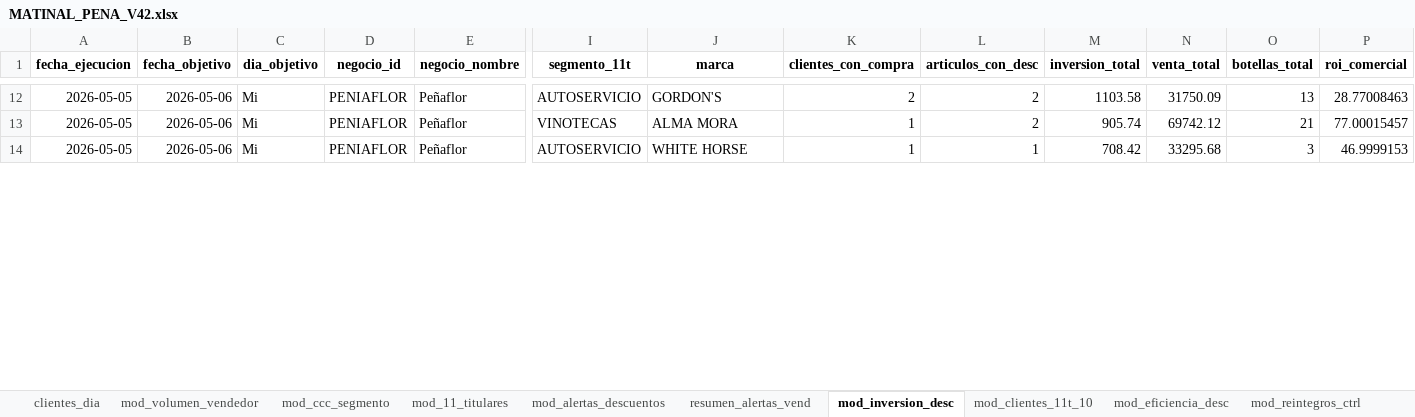
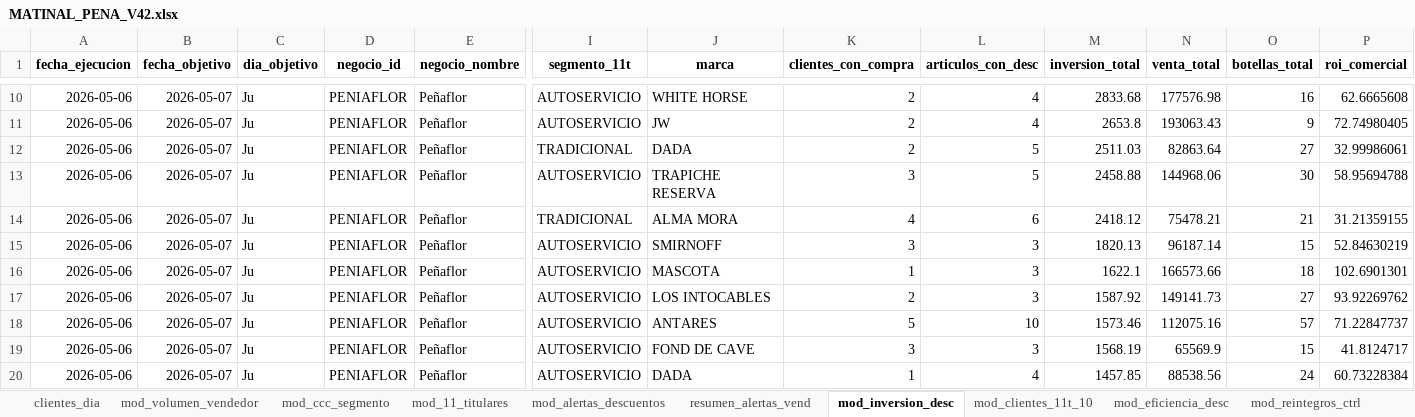
Before and after one commit to matiastorrespyp/orbit-matinal-penaflor, an Excel workbook: 03_OUTPUTS/MATINAL_PENA_V42.xlsx, sheet mod_inversion_desc, drawn as a sheet; only a part is shown, gaps mark what is left out; values as stored, in another font and other column widths than the file's, no borders; removed rows and columns are numbered as before the commit, all else as after; rows hold the shown columns only; the diff covers the shown part only; the diff names each change by its address in the sheet, - before the commit and + after, or states it on an @@ line.

```diff
--- a/03_OUTPUTS/MATINAL_PENA_V42.xlsx (sheet mod_inversion_desc)
+++ b/03_OUTPUTS/MATINAL_PENA_V42.xlsx (sheet mod_inversion_desc)
-A10 (fecha_ejecucion): 2026-05-05
+A10 (fecha_ejecucion): 2026-05-06
-B10 (fecha_objetivo): 2026-05-06
+B10 (fecha_objetivo): 2026-05-07
-C10 (dia_objetivo): Mi
+C10 (dia_objetivo): Ju
-J10 (marca): GORDON'S
+J10 (marca): WHITE HORSE
-L10 (articulos_con_desc): 2
+L10 (articulos_con_desc): 4
-M10 (inversion_total): 1103.58
+M10 (inversion_total): 2833.68
-N10 (venta_total): 31750.09
+N10 (venta_total): 177576.98
-O10 (botellas_total): 13
+O10 (botellas_total): 16
-P10 (roi_comercial): 28.77008463
+P10 (roi_comercial): 62.6665608
-row 13: 2026-05-05 | 2026-05-06 | Mi | PENIAFLOR | Peñaflor | VINOTECAS | ALMA MORA | 1 | 2 | 905.74 | 69742.12 | 21 | 77.00015457
+row 11: 2026-05-06 | 2026-05-07 | Ju | PENIAFLOR | Peñaflor | AUTOSERVICIO | JW | 2 | 4 | 2653.8 | 193063.43 | 9 | 72.74980405
+row 12: 2026-05-06 | 2026-05-07 | Ju | PENIAFLOR | Peñaflor | TRADICIONAL | DADA | 2 | 5 | 2511.03 | 82863.64 | 27 | 32.99986061
+row 13: 2026-05-06 | 2026-05-07 | Ju | PENIAFLOR | Peñaflor | AUTOSERVICIO | TRAPICHE RESERVA | 3 | 5 | 2458.88 | 144968.06 | 30 | 58.95694788
+row 14: 2026-05-06 | 2026-05-07 | Ju | PENIAFLOR | Peñaflor | TRADICIONAL | ALMA MORA | 4 | 6 | 2418.12 | 75478.21 | 21 | 31.21359155
+row 15: 2026-05-06 | 2026-05-07 | Ju | PENIAFLOR | Peñaflor | AUTOSERVICIO | SMIRNOFF | 3 | 3 | 1820.13 | 96187.14 | 15 | 52.84630219
-A16 (fecha_ejecucion): 2026-05-05
+A16 (fecha_ejecucion): 2026-05-06
-B16 (fecha_objetivo): 2026-05-06
+B16 (fecha_objetivo): 2026-05-07
-C16 (dia_objetivo): Mi
+C16 (dia_objetivo): Ju
-J16 (marca): WHITE HORSE
+J16 (marca): MASCOTA
-L16 (articulos_con_desc): 1
+L16 (articulos_con_desc): 3
-M16 (inversion_total): 708.42
+M16 (inversion_total): 1622.1
-N16 (venta_total): 33295.68
+N16 (venta_total): 166573.66
-O16 (botellas_total): 3
+O16 (botellas_total): 18
-P16 (roi_comercial): 46.9999153
+P16 (roi_comercial): 102.6901301
+row 17: 2026-05-06 | 2026-05-07 | Ju | PENIAFLOR | Peñaflor | AUTOSERVICIO | LOS INTOCABLES | 2 | 3 | 1587.92 | 149141.73 | 27 | 93.92269762
+row 18: 2026-05-06 | 2026-05-07 | Ju | PENIAFLOR | Peñaflor | AUTOSERVICIO | ANTARES | 5 | 10 | 1573.46 | 112075.16 | 57 | 71.22847737
+row 19: 2026-05-06 | 2026-05-07 | Ju | PENIAFLOR | Peñaflor | AUTOSERVICIO | FOND DE CAVE | 3 | 3 | 1568.19 | 65569.9 | 15 | 41.8124717
+row 20: 2026-05-06 | 2026-05-07 | Ju | PENIAFLOR | Peñaflor | AUTOSERVICIO | DADA | 1 | 4 | 1457.85 | 88538.56 | 24 | 60.73228384
```
Also changed, not shown: 48 added rows, 19 removed rows and 125 edited cells elsewhere in this sheet, sheet mod_11_titulares, sheet clientes_dia, sheet mod_eficiencia_desc, sheet mod_reintegros_ctrl, sheet mod_alertas_descuentos, sheet mod_volumen_vendedor, 4 more sheets, other sheet tabs, 14 other files.
